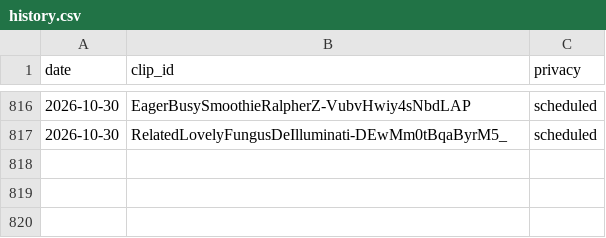
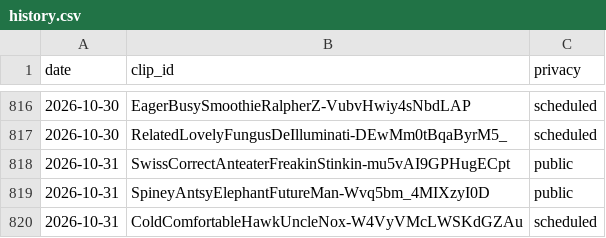
Before and after one commit to chat94534-oss/clip-autoposter, a CSV file: logs/history.csv, drawn as a sheet; only a part is shown, gaps mark what is left out.

```diff
--- a/logs/history.csv
+++ b/logs/history.csv
@@ -817 +817,4 @@ date,clip_id,privacy
 2026-10-30,RelatedLovelyFungusDeIlluminati-DEwMm0tBqaByrM5_,scheduled
+2026-10-31,SwissCorrectAnteaterFreakinStinkin-mu5vAI9GPHugECpt,public
+2026-10-31,SpineyAntsyElephantFutureMan-Wvq5bm_4MIXzyI0D,public
+2026-10-31,ColdComfortableHawkUncleNox-W4VyVMcLWSKdGZAu,scheduled
```
Also changed, not shown: 1 other file.
